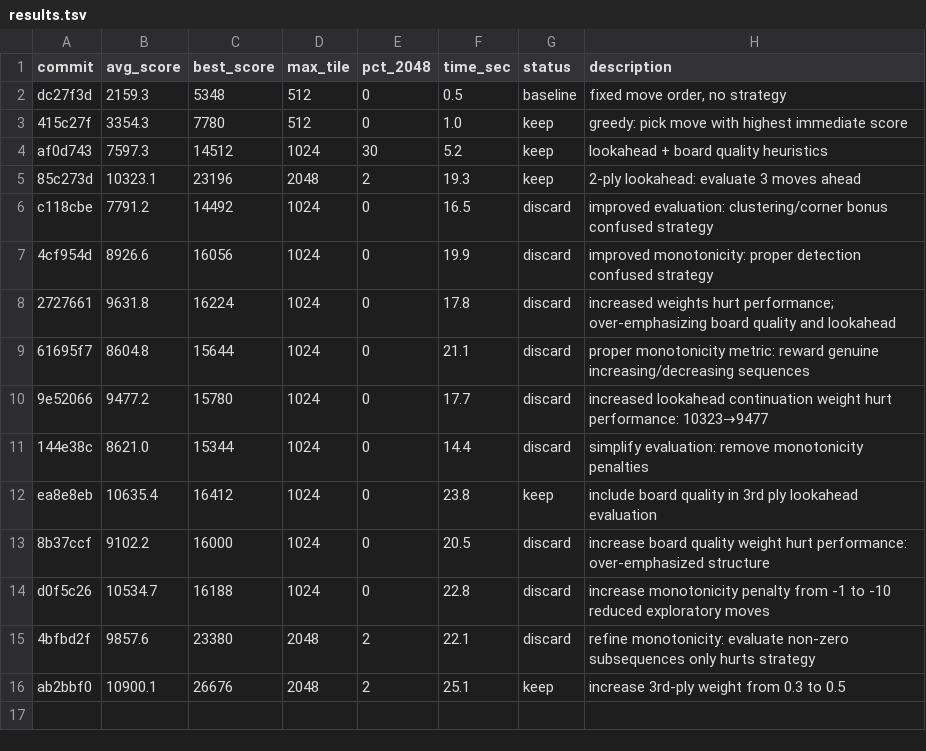
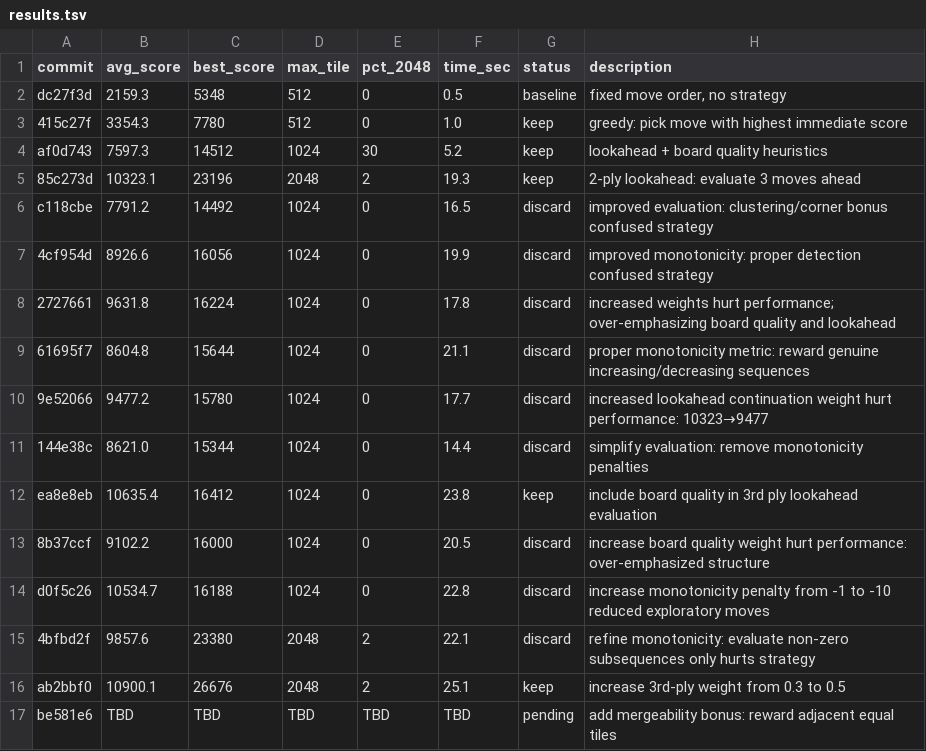
Before and after one commit to shivss26/2048-true-autoresearch-sonnet, a TSV file: results.tsv, drawn as a sheet; the diff names each change by its address in the sheet, - before the commit and + after, or states it on an @@ line.

Commit message:
[EXPERIMENT] add mergeability bonus: reward adjacent equal tiles

```diff
--- a/results.tsv
+++ b/results.tsv
+row 17: be581e6 | TBD | TBD | TBD | TBD | TBD | pending | add mergeability bonus: reward adjacent equal tiles
```
Also changed, not shown: 1 other file.
